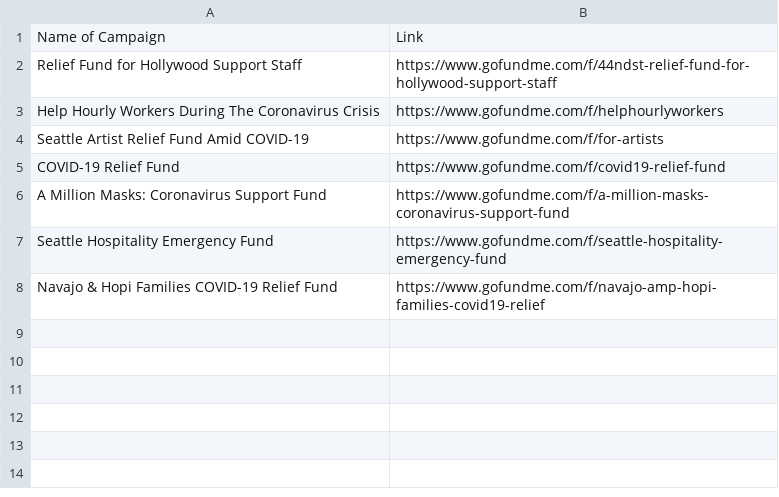
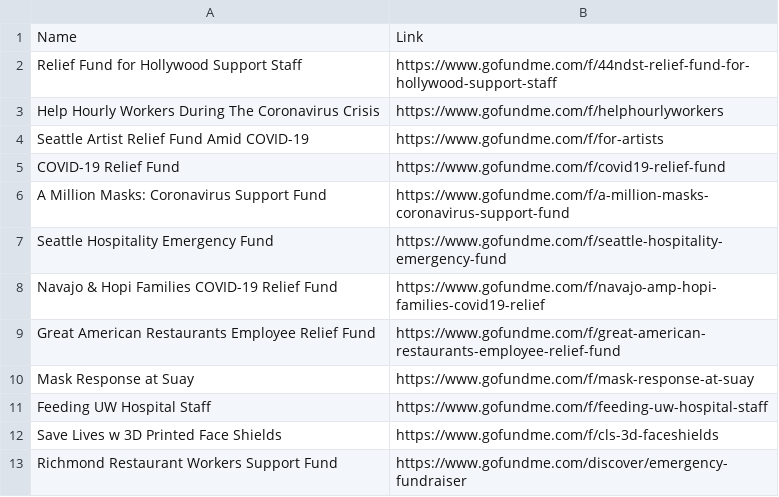
Before and after one commit to acheamponge/COVID19-project, a CSV file: data/gofundme.csv, drawn as a sheet.

```diff
--- a/data/gofundme.csv
+++ b/data/gofundme.csv
@@ -1,2 +1,2 @@
-Name of Campaign,Link
+Name,Link
 Relief Fund for Hollywood Support Staff ,https://www.gofundme.com/f/44ndst-relief-fund-for-hollywood-support-staff
@@ -8 +8,6 @@ Seattle Hospitality Emergency Fund ,https://www.gofundme.com/f/seattle-hospitali
 Navajo & Hopi Families COVID-19 Relief Fund ,https://www.gofundme.com/f/navajo-amp-hopi-families-covid19-relief
+Great American Restaurants Employee Relief Fund ,https://www.gofundme.com/f/great-american-restaurants-employee-relief-fund
+Mask Response at Suay ,https://www.gofundme.com/f/mask-response-at-suay
+Feeding UW Hospital Staff ,https://www.gofundme.com/f/feeding-uw-hospital-staff
+Save Lives w 3D Printed Face Shields ,https://www.gofundme.com/f/cls-3d-faceshields
+Richmond Restaurant Workers Support Fund,https://www.gofundme.com/discover/emergency-fundraiser
```
Also changed, not shown: 1 other file.
